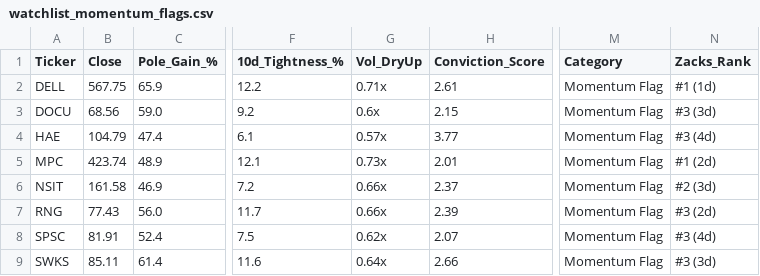
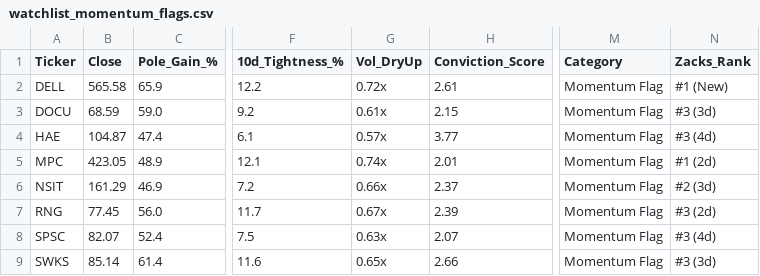
Before and after one commit to Safetyman66/market-screener, a CSV file: watchlist_momentum_flags.csv, drawn as a sheet; only a part is shown, gaps mark what is left out; the diff names each change by its address in the sheet, - before the commit and + after, or states it on an @@ line.

```diff
--- a/watchlist_momentum_flags.csv
+++ b/watchlist_momentum_flags.csv
-B2 (Close): 567.75
+B2 (Close): 565.58
-G2 (Vol_DryUp): 0.71x
+G2 (Vol_DryUp): 0.72x
-N2 (Zacks_Rank): #1 (1d)
+N2 (Zacks_Rank): #1 (New)
-B3 (Close): 68.56
+B3 (Close): 68.59
-G3 (Vol_DryUp): 0.6x
+G3 (Vol_DryUp): 0.61x
-B4 (Close): 104.79
+B4 (Close): 104.87
-B5 (Close): 423.74
+B5 (Close): 423.05
-G5 (Vol_DryUp): 0.73x
+G5 (Vol_DryUp): 0.74x
-B6 (Close): 161.58
+B6 (Close): 161.29
-B7 (Close): 77.43
+B7 (Close): 77.45
-G7 (Vol_DryUp): 0.66x
+G7 (Vol_DryUp): 0.67x
-B8 (Close): 81.91
+B8 (Close): 82.07
-G8 (Vol_DryUp): 0.62x
+G8 (Vol_DryUp): 0.63x
-B9 (Close): 85.11
+B9 (Close): 85.14
-G9 (Vol_DryUp): 0.64x
+G9 (Vol_DryUp): 0.65x
```
Also changed, not shown: watchlist_base_resets.csv, watchlist_liquidity_sweeps.csv, 6 other files.
